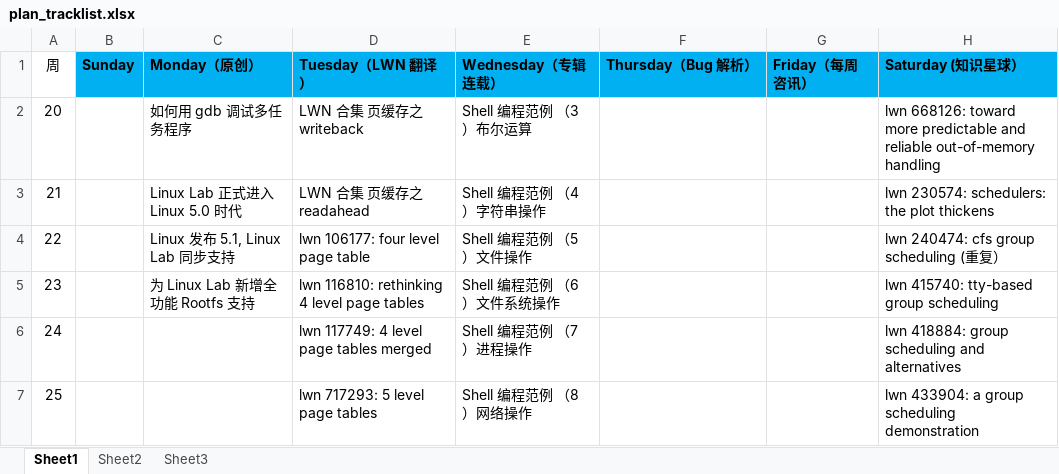
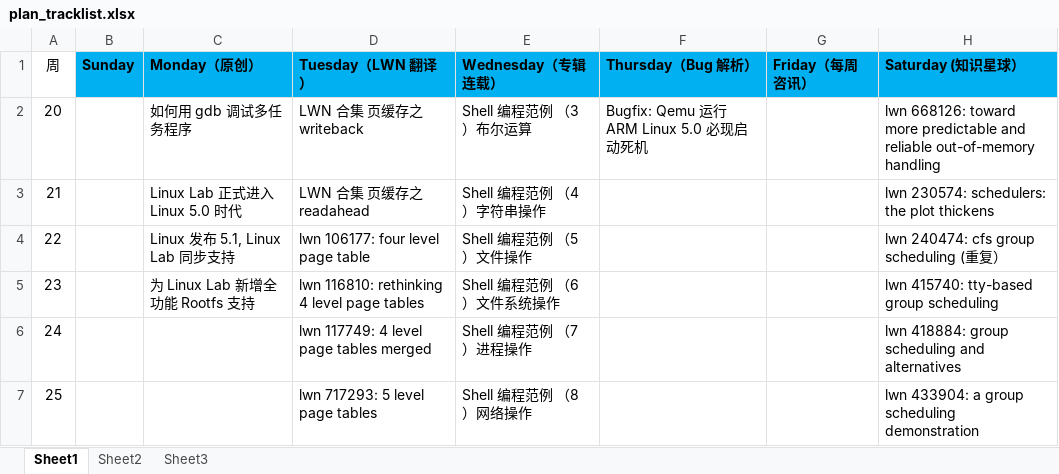
Before and after one commit to tinyclub/linux-lab, an Excel workbook: plan/plan_tracklist.xlsx, sheet Sheet1, drawn as a sheet; only a part is shown; values as stored, in another font and other column widths than the file's, no borders; the diff names each change by its address in the sheet, - before the commit and + after, or states it on an @@ line.

Commit message:
plan: updated

```diff
--- a/plan/plan_tracklist.xlsx (sheet Sheet1)
+++ b/plan/plan_tracklist.xlsx (sheet Sheet1)
-F2 (Thursday（Bug 解析）): (empty)
+F2 (Thursday（Bug 解析）): Bugfix: Qemu 运行 ARM Linux 5.0 必现启动死机
```
